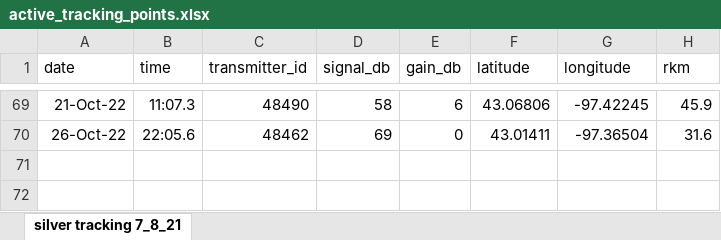
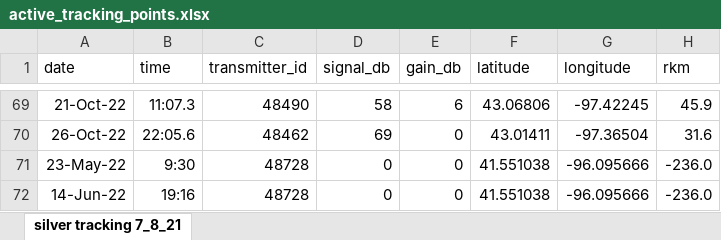
Before and after one commit to lindseylabrie/telemetry, an Excel workbook: tracking_data/active_tracking_points.xlsx, sheet silver tracking 7_8_21, drawn as a sheet; only a part is shown, gaps mark what is left out; values as stored, in another font and other column widths than the file's, no borders; the diff names each change by its address in the sheet, - before the commit and + after, or states it on an @@ line.

```diff
--- a/tracking_data/active_tracking_points.xlsx (sheet silver tracking 7_8_21)
+++ b/tracking_data/active_tracking_points.xlsx (sheet silver tracking 7_8_21)
+row 71: 23-May-22 | 9:30 | 48728 | 0 | 0 | 41.551038 | -96.095666 | -236.0
+row 72: 14-Jun-22 | 19:16 | 48728 | 0 | 0 | 41.551038 | -96.095666 | -236.0
```
Also changed, not shown: receiver_data/all_vemco_receivers.xlsx, 7 other files.
